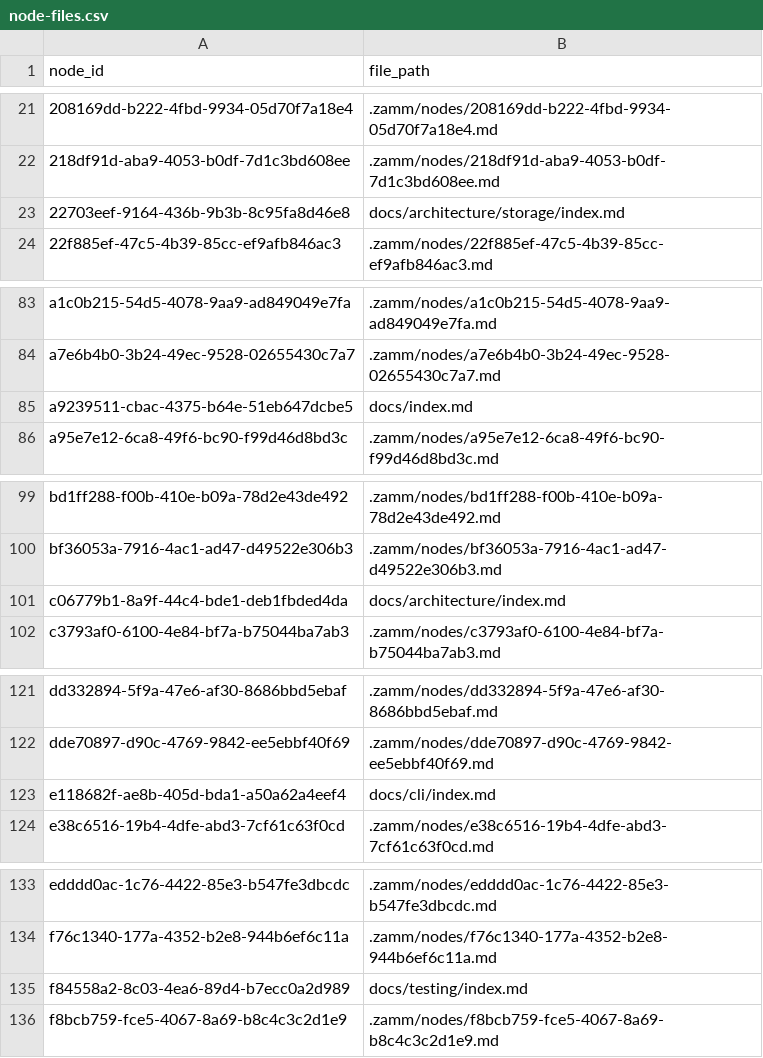
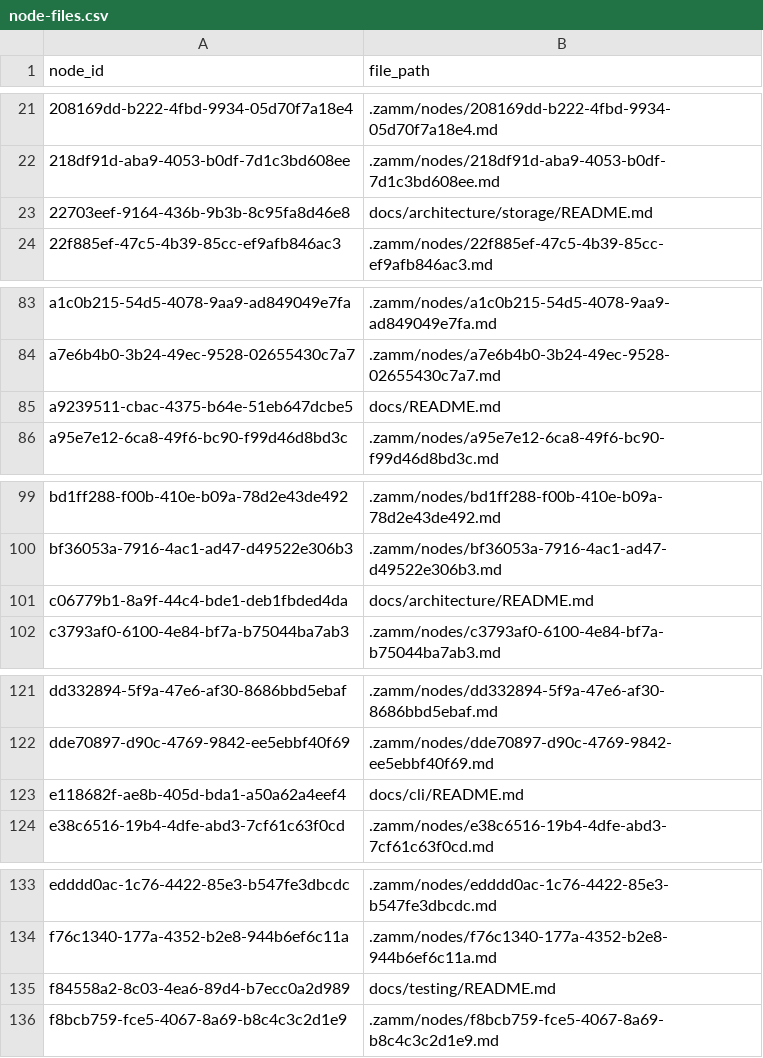
Before and after one commit to zamm-dev/zamm-golang-mvp-11, a CSV file: .zamm/node-files.csv, drawn as a sheet; only a part is shown, gaps mark what is left out.

Commit message:
Rename index.md files to README.md

```diff
--- a/.zamm/node-files.csv
+++ b/.zamm/node-files.csv
@@ -22,3 +22,3 @@ node_id,file_path
 218df91d-aba9-4053-b0df-7d1c3bd608ee,.zamm/nodes/218df91d-aba9-4053-b0df-7d1c3bd608ee.md
-22703eef-9164-436b-9b3b-8c95fa8d46e8,docs/architecture/storage/index.md
+22703eef-9164-436b-9b3b-8c95fa8d46e8,docs/architecture/storage/README.md
 22f885ef-47c5-4b39-85cc-ef9afb846ac3,.zamm/nodes/22f885ef-47c5-4b39-85cc-ef9afb846ac3.md
@@ -84,3 +84,3 @@ a1c0b215-54d5-4078-9aa9-ad849049e7fa,.zamm/nodes/a1c0b215-54d5-4078-9aa9-ad84904
 a7e6b4b0-3b24-49ec-9528-02655430c7a7,.zamm/nodes/a7e6b4b0-3b24-49ec-9528-02655430c7a7.md
-a9239511-cbac-4375-b64e-51eb647dcbe5,docs/index.md
+a9239511-cbac-4375-b64e-51eb647dcbe5,docs/README.md
 a95e7e12-6ca8-49f6-bc90-f99d46d8bd3c,.zamm/nodes/a95e7e12-6ca8-49f6-bc90-f99d46d8bd3c.md
@@ -100,3 +100,3 @@ bd1ff288-f00b-410e-b09a-78d2e43de492,.zamm/nodes/bd1ff288-f00b-410e-b09a-78d2e43
 bf36053a-7916-4ac1-ad47-d49522e306b3,.zamm/nodes/bf36053a-7916-4ac1-ad47-d49522e306b3.md
-c06779b1-8a9f-44c4-bde1-deb1fbded4da,docs/architecture/index.md
+c06779b1-8a9f-44c4-bde1-deb1fbded4da,docs/architecture/README.md
 c3793af0-6100-4e84-bf7a-b75044ba7ab3,.zamm/nodes/c3793af0-6100-4e84-bf7a-b75044ba7ab3.md
@@ -122,3 +122,3 @@ dd332894-5f9a-47e6-af30-8686bbd5ebaf,.zamm/nodes/dd332894-5f9a-47e6-af30-8686bbd
 dde70897-d90c-4769-9842-ee5ebbf40f69,.zamm/nodes/dde70897-d90c-4769-9842-ee5ebbf40f69.md
-e118682f-ae8b-405d-bda1-a50a62a4eef4,docs/cli/index.md
+e118682f-ae8b-405d-bda1-a50a62a4eef4,docs/cli/README.md
 e38c6516-19b4-4dfe-abd3-7cf61c63f0cd,.zamm/nodes/e38c6516-19b4-4dfe-abd3-7cf61c63f0cd.md
@@ -134,3 +134,3 @@ edddd0ac-1c76-4422-85e3-b547fe3dbcdc,.zamm/nodes/edddd0ac-1c76-4422-85e3-b547fe3
 f76c1340-177a-4352-b2e8-944b6ef6c11a,.zamm/nodes/f76c1340-177a-4352-b2e8-944b6ef6c11a.md
-f84558a2-8c03-4ea6-89d4-b7ecc0a2d989,docs/testing/index.md
+f84558a2-8c03-4ea6-89d4-b7ecc0a2d989,docs/testing/README.md
 f8bcb759-fce5-4067-8a69-b8c4c3c2d1e9,.zamm/nodes/f8bcb759-fce5-4067-8a69-b8c4c3c2d1e9.md
```
Also changed, not shown: 10 other files.
